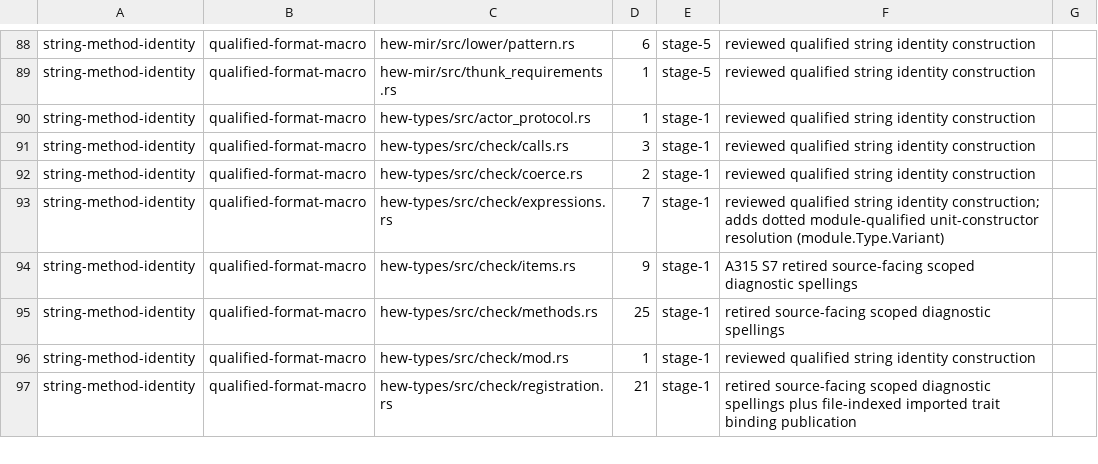
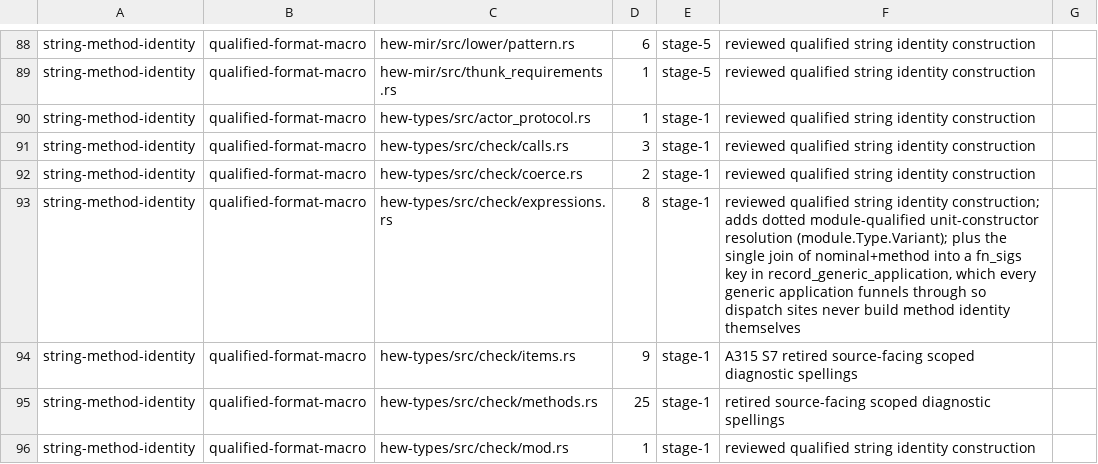
Before and after one commit to hew-lang/hew, a TSV file: scripts/structural-authority-inventory.tsv, drawn as a sheet; only a part is shown, gaps mark what is left out; the shorter side is filled out with more unchanged rows.

Commit message:
fix(types): record generic capability at every application, not just direct calls
Five gaps in the generic clone/equality capability pass.

Nested type-parameter positions lost their bound. The template-capability
authority answered only for a bare `T`, so a walk that granted every leaf
still fell through to a whole-type marker lookup — and the registry has no
`Clone` impl for `Vec<T>`, so `fn dup<T: Clone>(v: Option<Vec<T>>)` was
rejected. The authority now applies at every position a parameter appears: a
type that still mentions an in-scope parameter is decided by the walk, never
vetoed by a lookup that cannot see the bound. An unbounded parameter still
refuses, naming the nested member path (`Some.element`).

Structural-equality obligations were recorded for direct function calls only,
so a generic method instantiated with an ineligible type walked into codegen
and died there. Recording moves into `apply_instantiated_call_signature_with_assoc`
— the one point every application shape funnels through. Method identity needs
both sources: `lookup_named_method_sig` substitutes the impl-level parameter
into the signature and drops it from `sig.type_params`, so the receiver's type
arguments are the only record of what it became. The two are merged by name,
and `GenericCallee` carries the parts of a method identity so nominal and
method are joined into a `fn_sigs` key in exactly one place.

The instantiation-chain hop budget dropped obligations silently, handing the
un-analysed instantiation to codegen — the failure this pass exists to prevent.
Exceeding it now refuses and names the chain.

The `Rc`-member refusal recommended cloning the handle separately and
rebuilding the aggregate. That pattern re-enters the same missing-ingress-retain
path and aborts at `Rc double-free`, so the help now states the limitation and
suggests nothing that crashes.

The obligation visited-set keyed on a span offset without its module. Offsets
are module-local, so two modules could mint the same key for different sites and
the second was swallowed.

```diff
--- a/scripts/structural-authority-inventory.tsv
+++ b/scripts/structural-authority-inventory.tsv
@@ -92,3 +92,3 @@ string-method-identity	qualified-format-macro	hew-types/src/check/calls.rs	3	sta
 string-method-identity	qualified-format-macro	hew-types/src/check/coerce.rs	2	stage-1	reviewed qualified string identity construction
-string-method-identity	qualified-format-macro	hew-types/src/check/expressions.rs	7	stage-1	reviewed qualified string identity construction; adds dotted module-qualified unit-constructor resolution (module.Type.Variant)
+string-method-identity	qualified-format-macro	hew-types/src/check/expressions.rs	8	stage-1	reviewed qualified string identity construction; adds dotted module-qualified unit-constructor resolution (module.Type.Variant); plus the single join of nominal+method into a fn_sigs key in record_generic_application, which every generic application funnels through so dispatch sites never build method identity themselves
 string-method-identity	qualified-format-macro	hew-types/src/check/items.rs	9	stage-1	A315 S7 retired source-facing scoped diagnostic spellings
```
Also changed, not shown: 8 other files.
